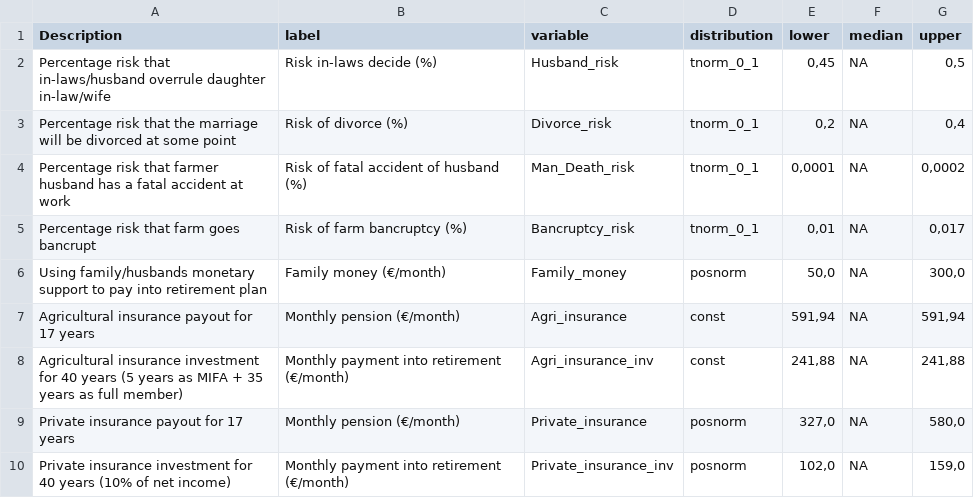
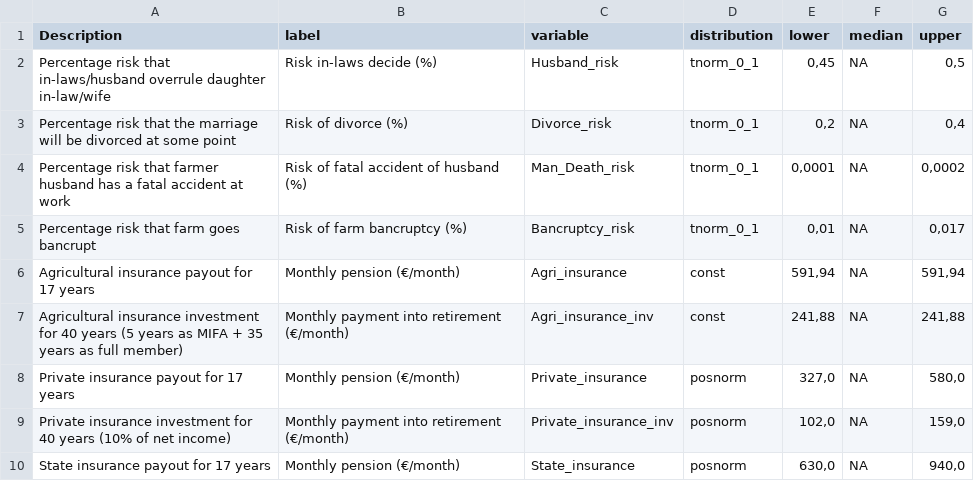
Before and after one commit to AlexandraKrause/Gendergroup, a CSV file: input_table_gender_final_pres.csv, drawn as a sheet; only a part is shown; the shorter side is filled out with more unchanged rows.

```diff
--- a/input_table_gender_final_pres.csv
+++ b/input_table_gender_final_pres.csv
@@ -5,3 +5,2 @@ Percentage risk that farmer husband has a fatal accident at work;Risk of fatal a
 Percentage risk that farm goes bancrupt;Risk of farm bancruptcy (%);Bancruptcy_risk;tnorm_0_1;0,01;NA;0,017
-Using family/husbands monetary support to pay into retirement plan ;Family money (€/month);Family_money;posnorm;50,0;NA;300,0
 Agricultural insurance payout for 17 years;Monthly pension (€/month);Agri_insurance;const;591,94;NA;591,94
```
Also changed, not shown: 2 other files.
